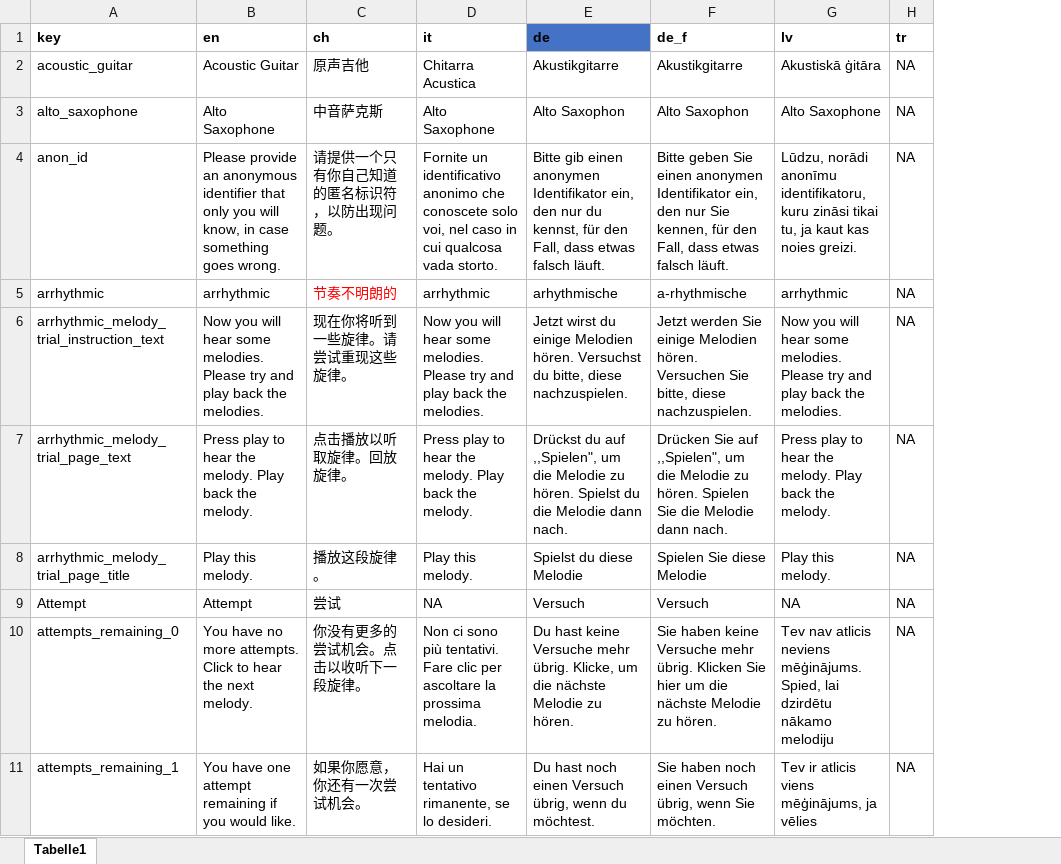
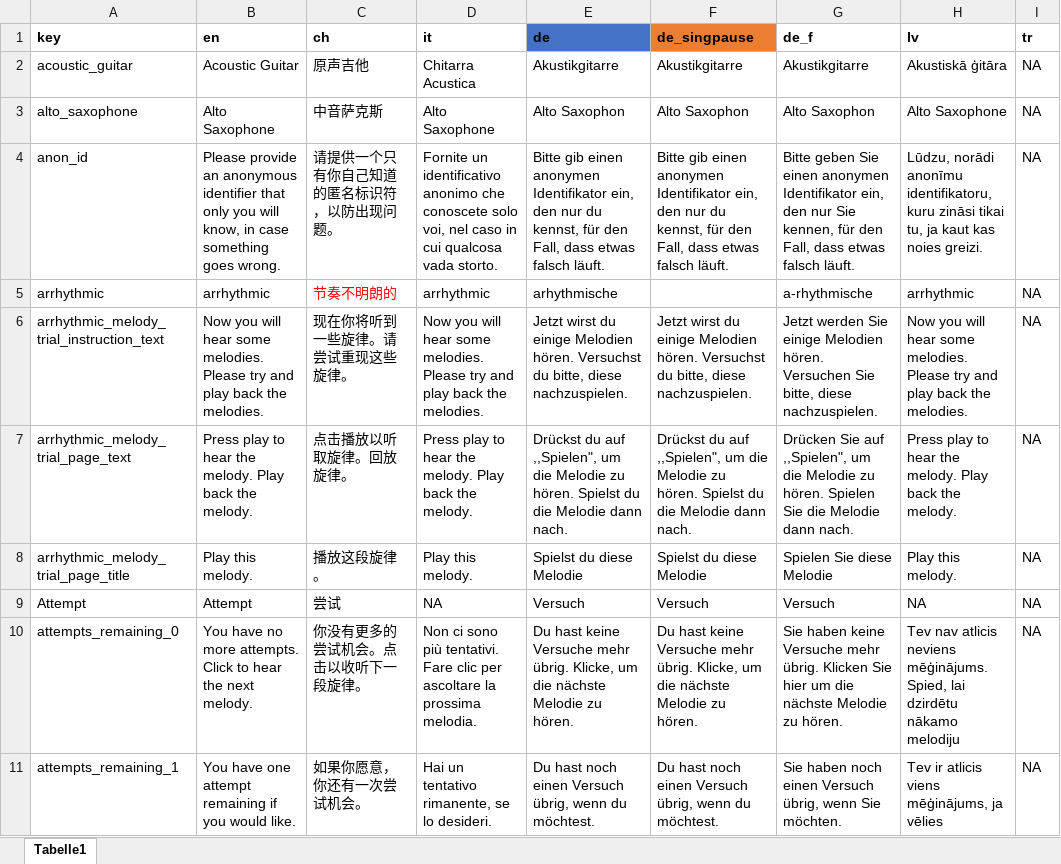
Before and after one commit to sebsilas/musicassessr, an Excel workbook: data-raw/musicassessr_dict.xlsx, sheet Tabelle1, drawn as a sheet; only a part is shown; values as stored, in another font and other column widths than the file's, no borders; the diff names each change by its address in the sheet, - before the commit and + after, or states it on an @@ line.

```diff
--- a/data-raw/musicassessr_dict.xlsx (sheet Tabelle1)
+++ b/data-raw/musicassessr_dict.xlsx (sheet Tabelle1)
+column F (de_singpause), rows 2-11: Akustikgitarre | Alto Saxophon | Bitte gib einen anonymen Identifikator ein, den nur du kennst, für den Fall, dass etwas falsch läuft. |  | Jetzt wirst du einige Melodien hören. Versuchst du bitte, diese nachzuspielen. | Drückst du auf ,,Spielen", um die Melodie zu hören. Spielst du die Melodie dann nach. | Spielst du diese Melodie | Versuch | Du hast keine Versuche mehr übrig. Klicke, um die nächste Melodie zu hören. | Du hast noch einen Versuch übrig, wenn du möchtest.
```
Also changed, not shown: 7 other files.
